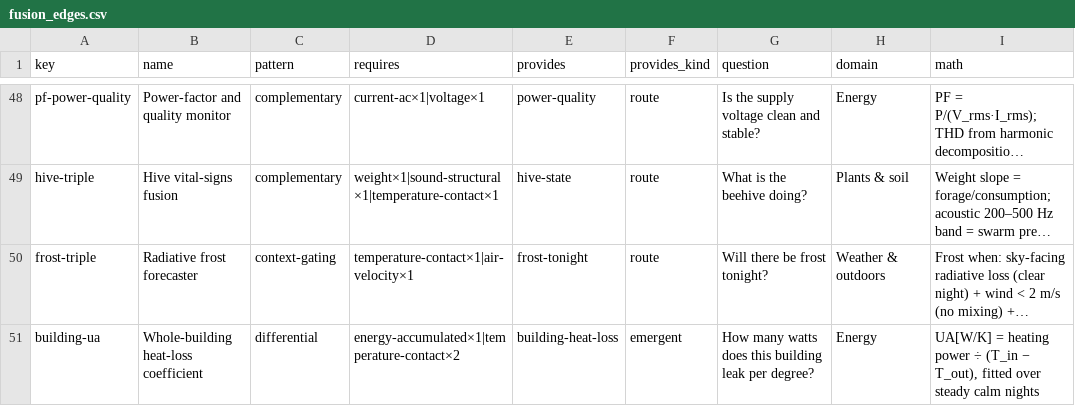
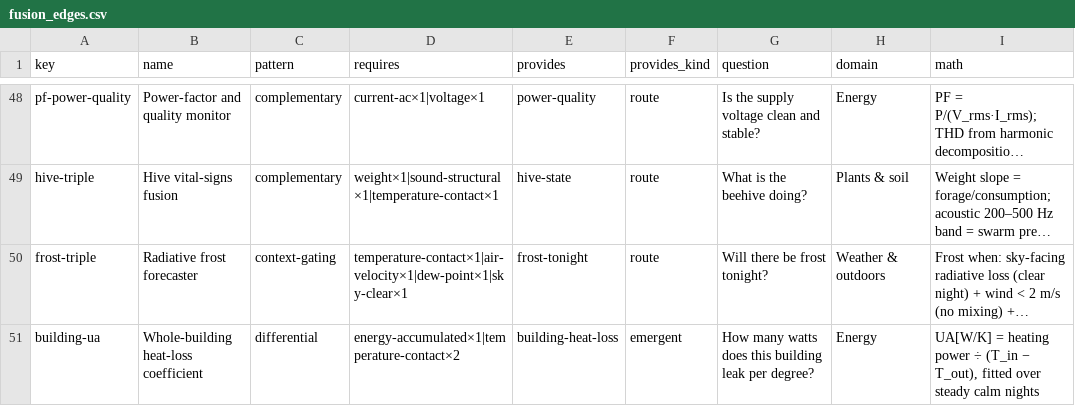
Before and after one commit to interplanetarycriminal/PhysicalAI, a CSV file: sensor-universe/exports/fusion_edges.csv, drawn as a sheet; only a part is shown, gaps mark what is left out; long unchanged cells end in …; the diff covers the shown part only; the diff names each change by its address in the sheet, - before the commit and + after, or states it on an @@ line.

```diff
--- a/sensor-universe/exports/fusion_edges.csv
+++ b/sensor-universe/exports/fusion_edges.csv
-D50 (requires): temperature-contact×1|air-velocity×1
+D50 (requires): temperature-contact×1|air-velocity×1|dew-point×1|sky-clear×1
```
Also changed, not shown: 21 edited cells elsewhere in this file, sensor-universe/exports/coverage_matrix.csv, 4 other files.
